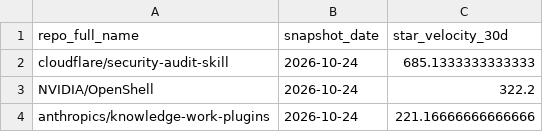
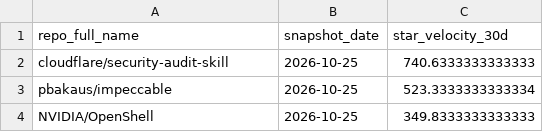
Before and after one commit to husy7/GitHub-TrendsInsight, a CSV file: data/processed/star_velocity_top30d.csv, drawn as a sheet.

```diff
--- a/data/processed/star_velocity_top30d.csv
+++ b/data/processed/star_velocity_top30d.csv
@@ -1,4 +1,4 @@
 repo_full_name,snapshot_date,star_velocity_30d
-cloudflare/security-audit-skill,2026-10-24,685.1333333333333
-NVIDIA/OpenShell,2026-10-24,322.2
-anthropics/knowledge-work-plugins,2026-10-24,221.16666666666666
+cloudflare/security-audit-skill,2026-10-25,740.6333333333333
+pbakaus/impeccable,2026-10-25,523.3333333333334
+NVIDIA/OpenShell,2026-10-25,349.8333333333333
```
Also changed, not shown: data/processed/rank_momentum_daily_all.csv, data/processed/rank_momentum_monthly_all.csv, 5 other files.
